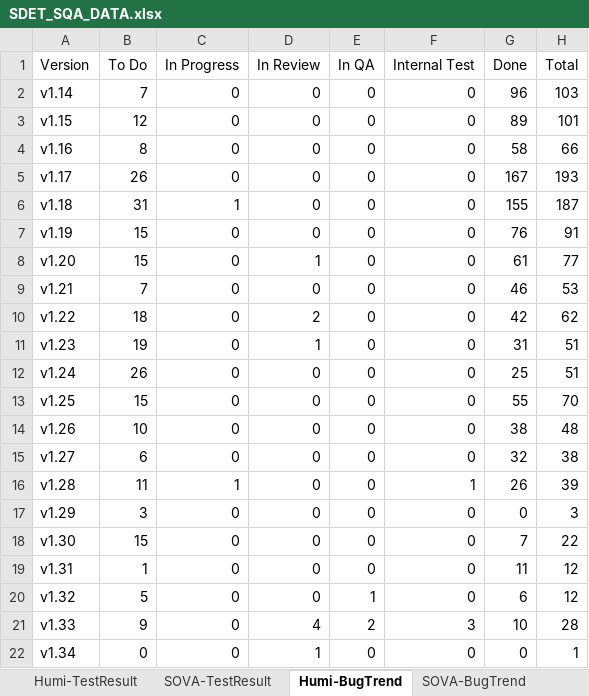
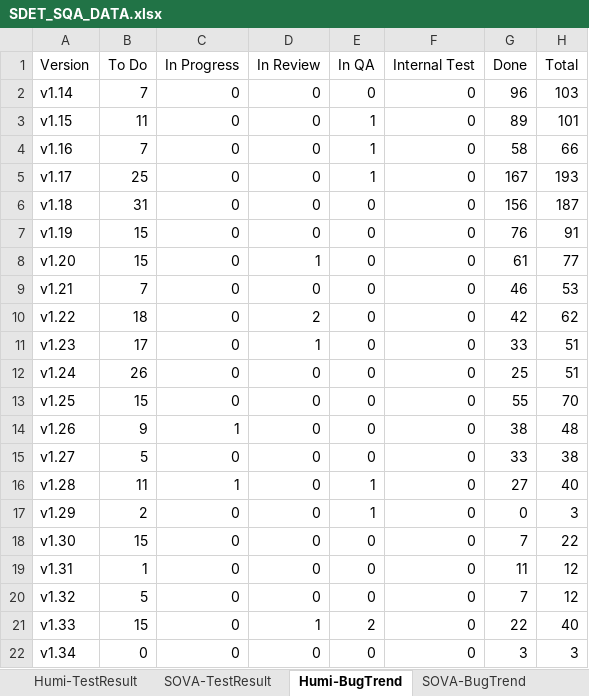
Before and after one commit to whsu45/CycleView, an Excel workbook: data/SDET_SQA_DATA.xlsx, sheet Humi-BugTrend, drawn as a sheet; values as stored, in another font and other column widths than the file's, no borders; charts and pictures and table styles not drawn; the diff names each change by its address in the sheet, - before the commit and + after, or states it on an @@ line.

```diff
--- a/data/SDET_SQA_DATA.xlsx (sheet Humi-BugTrend)
+++ b/data/SDET_SQA_DATA.xlsx (sheet Humi-BugTrend)
-B3 (To Do): 12
+B3 (To Do): 11
-E3:E5 (In QA): 0
+E3:E5 (In QA): 1
-B4 (To Do): 8
+B4 (To Do): 7
-B5 (To Do): 26
+B5 (To Do): 25
-C6 (In Progress): 1
+C6 (In Progress): 0
-G6 (Done): 155
+G6 (Done): 156
-B11 (To Do): 19
+B11 (To Do): 17
-G11 (Done): 31
+G11 (Done): 33
-B14 (To Do): 10
+B14 (To Do): 9
-C14 (In Progress): 0
+C14 (In Progress): 1
-B15 (To Do): 6
+B15 (To Do): 5
-G15 (Done): 32
+G15 (Done): 33
-E16:E17 (In QA): 0
+E16:E17 (In QA): 1
-F16 (Internal Test): 1
+F16 (Internal Test): 0
-G16 (Done): 26
+G16 (Done): 27
-H16 (Total): 39
+H16 (Total): 40
-B17 (To Do): 3
+B17 (To Do): 2
-E20 (In QA): 1
+E20 (In QA): 0
-G20 (Done): 6
+G20 (Done): 7
-B21 (To Do): 9
+B21 (To Do): 15
-D21 (In Review): 4
+D21 (In Review): 1
-F21 (Internal Test): 3
+F21 (Internal Test): 0
-G21 (Done): 10
+G21 (Done): 22
-H21 (Total): 28
+H21 (Total): 40
-D22 (In Review): 1
+D22 (In Review): 0
-G22 (Done): 0
+G22 (Done): 3
-H22 (Total): 1
+H22 (Total): 3
```
Also changed, not shown: sheet SOVA-BugTrend, sheet SOVA-TestResult, sheet Humi-TestResult, sheet SOVA-UIAutomation, charts or pictures, 1 other file.
